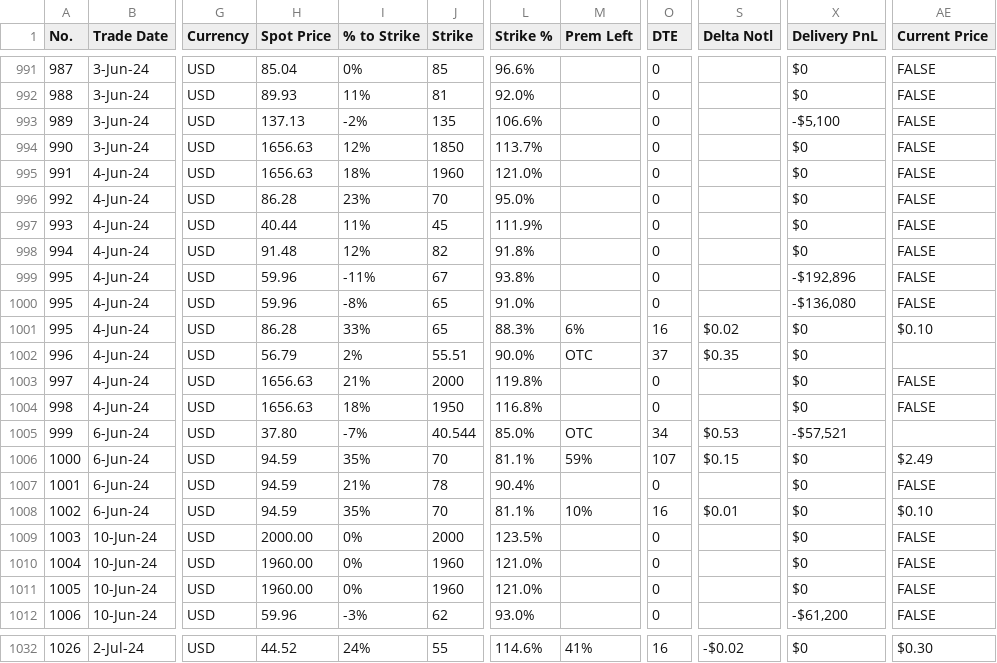
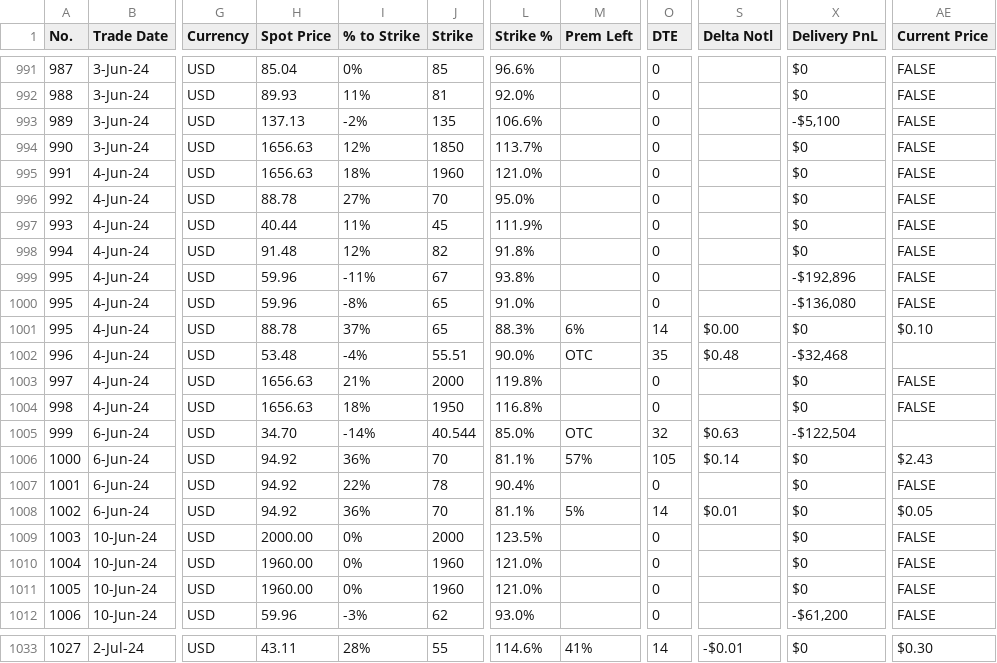
Before and after one commit to papatr33/AOB, a CSV file: Options_Positions.csv, drawn as a sheet; only a part is shown, gaps mark what is left out; addresses are those after the commit; the diff covers the shown part only; the diff names each change by its address in the sheet, - before the commit and + after, or states it on an @@ line.

```diff
--- a/Options_Positions.csv
+++ b/Options_Positions.csv
-H996 (Spot Price): 86.28
+H996 (Spot Price): 88.78
-I996 (% to Strike): 23%
+I996 (% to Strike): 27%
-H1001 (Spot Price): 86.28
+H1001 (Spot Price): 88.78
-I1001 (% to Strike): 33%
+I1001 (% to Strike): 37%
-O1001 (DTE): 16
+O1001 (DTE): 14
-S1001 (Delta Notl): $0.02
+S1001 (Delta Notl): $0.00
-H1002 (Spot Price): 56.79
+H1002 (Spot Price): 53.48
-I1002 (% to Strike): 2%
+I1002 (% to Strike): -4%
-O1002 (DTE): 37
+O1002 (DTE): 35
-S1002 (Delta Notl): $0.35
+S1002 (Delta Notl): $0.48
-X1002 (Delivery PnL): $0
+X1002 (Delivery PnL): -$32,468
-H1005 (Spot Price): 37.80
+H1005 (Spot Price): 34.70
-I1005 (% to Strike): -7%
+I1005 (% to Strike): -14%
-O1005 (DTE): 34
+O1005 (DTE): 32
-S1005 (Delta Notl): $0.53
+S1005 (Delta Notl): $0.63
-X1005 (Delivery PnL): -$57,521
+X1005 (Delivery PnL): -$122,504
-H1006:H1008 (Spot Price): 94.59
+H1006:H1008 (Spot Price): 94.92
-I1006 (% to Strike): 35%
+I1006 (% to Strike): 36%
-M1006 (Prem Left): 59%
+M1006 (Prem Left): 57%
-O1006 (DTE): 107
+O1006 (DTE): 105
-S1006 (Delta Notl): $0.15
+S1006 (Delta Notl): $0.14
-AE1006 (Current Price): $2.49
+AE1006 (Current Price): $2.43
-I1007 (% to Strike): 21%
+I1007 (% to Strike): 22%
-I1008 (% to Strike): 35%
+I1008 (% to Strike): 36%
-M1008 (Prem Left): 10%
+M1008 (Prem Left): 5%
-O1008 (DTE): 16
+O1008 (DTE): 14
-AE1008 (Current Price): $0.10
+AE1008 (Current Price): $0.05
@@ column A (No.) renumbered from row 1025 down @@
-H1033 (Spot Price): 44.52
+H1033 (Spot Price): 43.11
-I1033 (% to Strike): 24%
+I1033 (% to Strike): 28%
-O1033 (DTE): 16
+O1033 (DTE): 14
-S1033 (Delta Notl): -$0.02
+S1033 (Delta Notl): -$0.01
```
Also changed, not shown: 1 added row and 121 edited cells elsewhere in this file.
